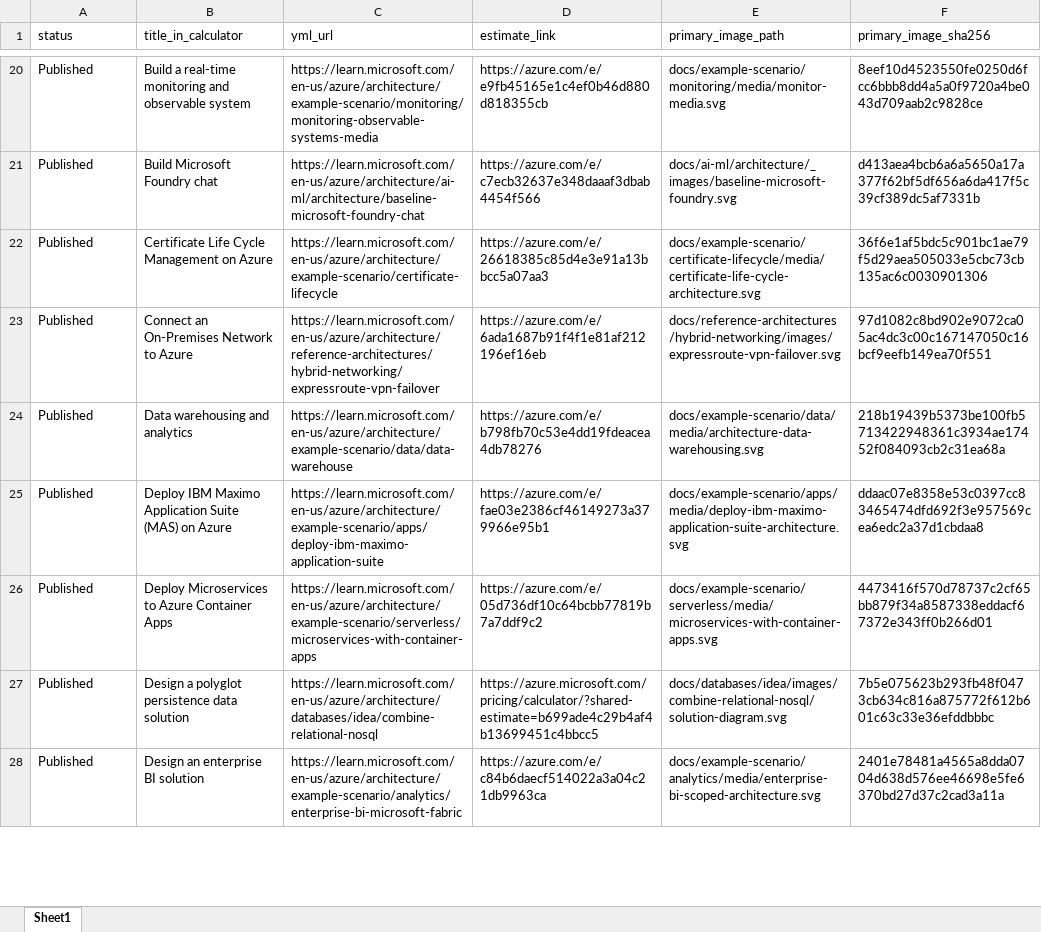
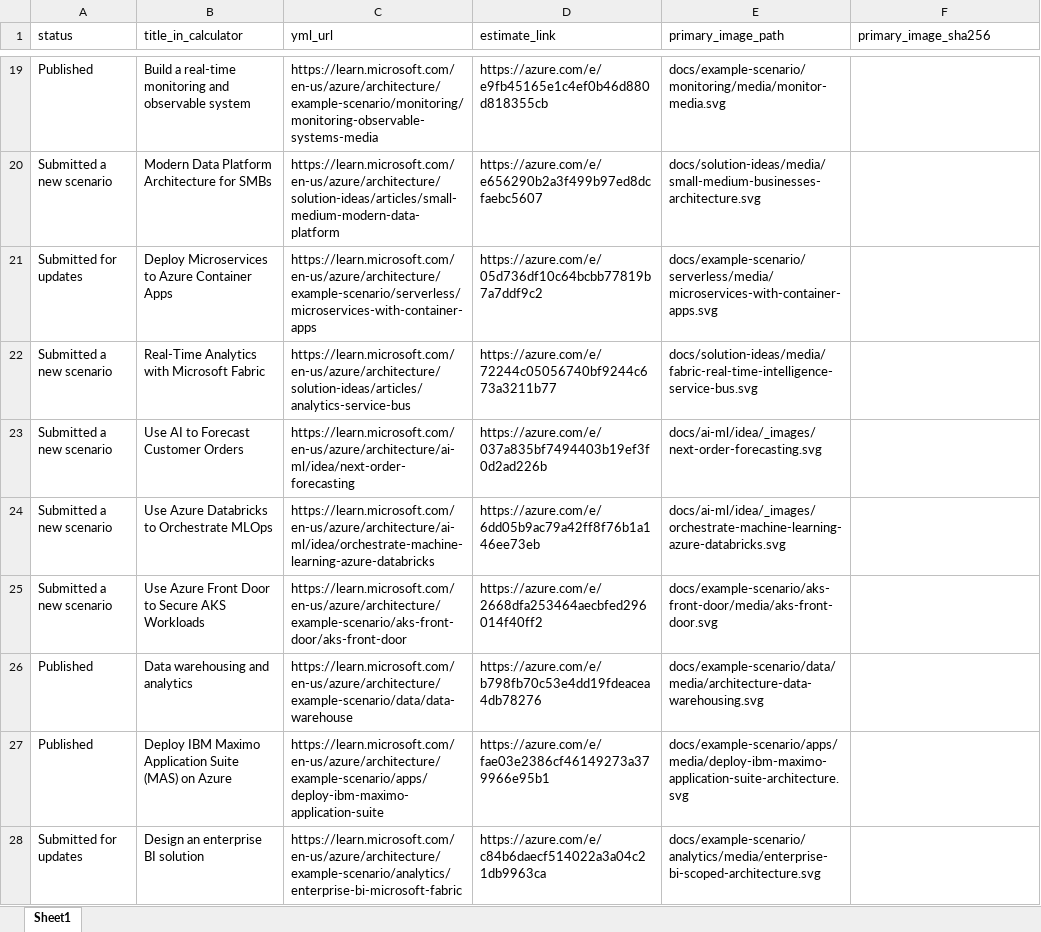
Before and after one commit to vaheminasyan2/architecture-center, an Excel workbook: estimate_scenarios.xlsx, sheet Sheet1, drawn as a sheet; only a part is shown, gaps mark what is left out; values as stored, in another font and other column widths than the file's, no borders; removed rows and columns are numbered as before the commit, all else as after; the diff covers the shown part only; the diff names each change by its address in the sheet, - before the commit and + after, or states it on an @@ line.

```diff
--- a/estimate_scenarios.xlsx (sheet Sheet1)
+++ b/estimate_scenarios.xlsx (sheet Sheet1)
-F19 (primary_image_sha256): 8eef10d4523550fe0250d6fcc6bbb8dd4a5a0f9720a4be043d709aab2c9828ce
+F19 (primary_image_sha256): (empty)
-row 21: Published | Build Microsoft Foundry chat | https://learn.microsoft.com/en-us/azure/architecture/ai-ml/architecture/baseline-microsoft-foundry-chat | https://azure.com/e/c7ecb32637e348daaaf3dbab4454f566 | docs/ai-ml/architecture/_images/baseline-microsoft-foundry.svg | d413aea4bcb6a6a5650a17a377f62bf5df656a6da417f5c39cf389dc5af7331b
-row 22: Published | Certificate Life Cycle Management on Azure | https://learn.microsoft.com/en-us/azure/architecture/example-scenario/certificate-lifecycle | https://azure.com/e/26618385c85d4e3e91a13bbcc5a07aa3 | docs/example-scenario/certificate-lifecycle/media/certificate-life-cycle-architecture.svg | 36f6e1af5bdc5c901bc1ae79f5d29aea505033e5cbc73cb135ac6c0030901306
-row 23: Published | Connect an On-Premises Network to Azure | https://learn.microsoft.com/en-us/azure/architecture/reference-architectures/hybrid-networking/expressroute-vpn-failover | https://azure.com/e/6ada1687b91f4f1e81af212196ef16eb | docs/reference-architectures/hybrid-networking/images/expressroute-vpn-failover.svg | 97d1082c8bd902e9072ca05ac4dc3c00c167147050c16bcf9eefb149ea70f551
+row 20: Submitted a new scenario | Modern Data Platform Architecture for SMBs | https://learn.microsoft.com/en-us/azure/architecture/solution-ideas/articles/small-medium-modern-data-platform | https://azure.com/e/e656290b2a3f499b97ed8dcfaebc5607 | docs/solution-ideas/media/small-medium-businesses-architecture.svg
+row 21: Submitted for updates | Deploy Microservices to Azure Container Apps | https://learn.microsoft.com/en-us/azure/architecture/example-scenario/serverless/microservices-with-container-apps | https://azure.com/e/05d736df10c64bcbb77819b7a7ddf9c2 | docs/example-scenario/serverless/media/microservices-with-container-apps.svg
+row 22: Submitted a new scenario | Real-Time Analytics with Microsoft Fabric | https://learn.microsoft.com/en-us/azure/architecture/solution-ideas/articles/analytics-service-bus | https://azure.com/e/72244c05056740bf9244c673a3211b77 | docs/solution-ideas/media/fabric-real-time-intelligence-service-bus.svg
+row 23: Submitted a new scenario | Use AI to Forecast Customer Orders | https://learn.microsoft.com/en-us/azure/architecture/ai-ml/idea/next-order-forecasting | https://azure.com/e/037a835bf7494403b19ef3f0d2ad226b | docs/ai-ml/idea/_images/next-order-forecasting.svg
+row 24: Submitted a new scenario | Use Azure Databricks to Orchestrate MLOps | https://learn.microsoft.com/en-us/azure/architecture/ai-ml/idea/orchestrate-machine-learning-azure-databricks | https://azure.com/e/6dd05b9ac79a42ff8f76b1a146ee73eb | docs/ai-ml/idea/_images/orchestrate-machine-learning-azure-databricks.svg
+row 25: Submitted a new scenario | Use Azure Front Door to Secure AKS Workloads | https://learn.microsoft.com/en-us/azure/architecture/example-scenario/aks-front-door/aks-front-door | https://azure.com/e/2668dfa253464aecbfed296014f40ff2 | docs/example-scenario/aks-front-door/media/aks-front-door.svg
-F26 (primary_image_sha256): 218b19439b5373be100fb5713422948361c3934ae17452f084093cb2c31ea68a
+F26 (primary_image_sha256): (empty)
-F27 (primary_image_sha256): ddaac07e8358e53c0397cc83465474dfd692f3e957569cea6edc2a37d1cbdaa8
+F27 (primary_image_sha256): (empty)
-row 26: Published | Deploy Microservices to Azure Container Apps | https://learn.microsoft.com/en-us/azure/architecture/example-scenario/serverless/microservices-with-container-apps | https://azure.com/e/05d736df10c64bcbb77819b7a7ddf9c2 | docs/example-scenario/serverless/media/microservices-with-container-apps.svg | 4473416f570d78737c2cf65bb879f34a8587338eddacf67372e343ff0b266d01
-row 27: Published | Design a polyglot persistence data solution | https://learn.microsoft.com/en-us/azure/architecture/databases/idea/combine-relational-nosql | https://azure.microsoft.com/pricing/calculator/?shared-estimate=b699ade4c29b4af4b13699451c4bbcc5 | docs/databases/idea/images/combine-relational-nosql/solution-diagram.svg | 7b5e075623b293fb48f0473cb634c816a875772f612b601c63c33e36efddbbbc
-A28 (status): Published
+A28 (status): Submitted for updates
-F28 (primary_image_sha256): 2401e78481a4565a8dda0704d638d576ee46698e5fe6370bd27d37c2cad3a11a
+F28 (primary_image_sha256): (empty)
```
Also changed, not shown: 32 added rows, 22 removed rows and 25 edited cells elsewhere in this sheet.
